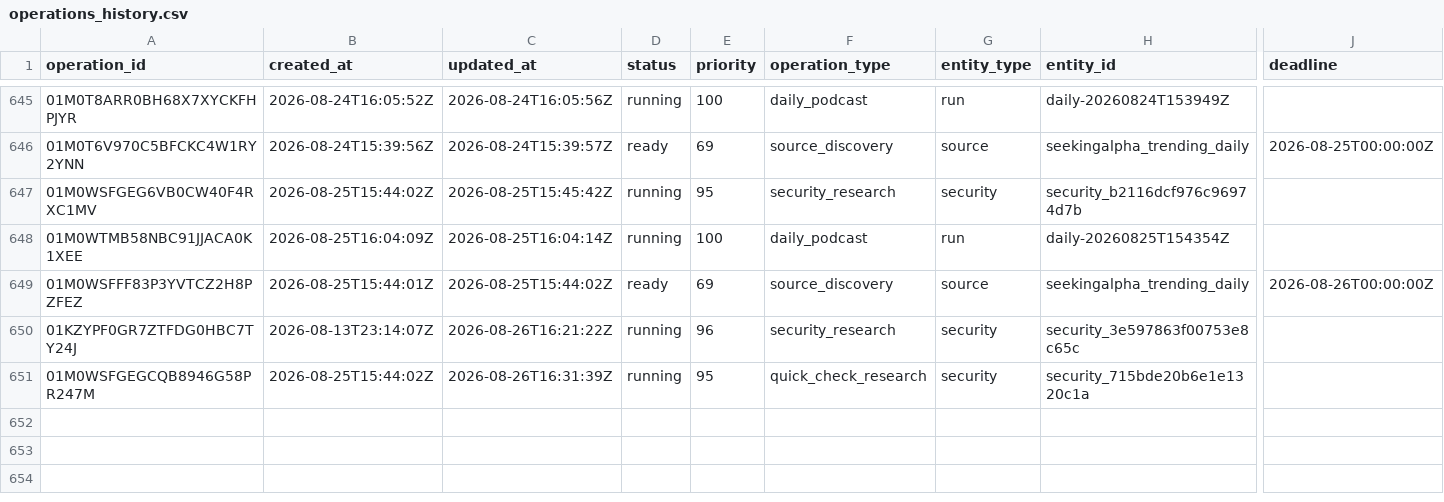
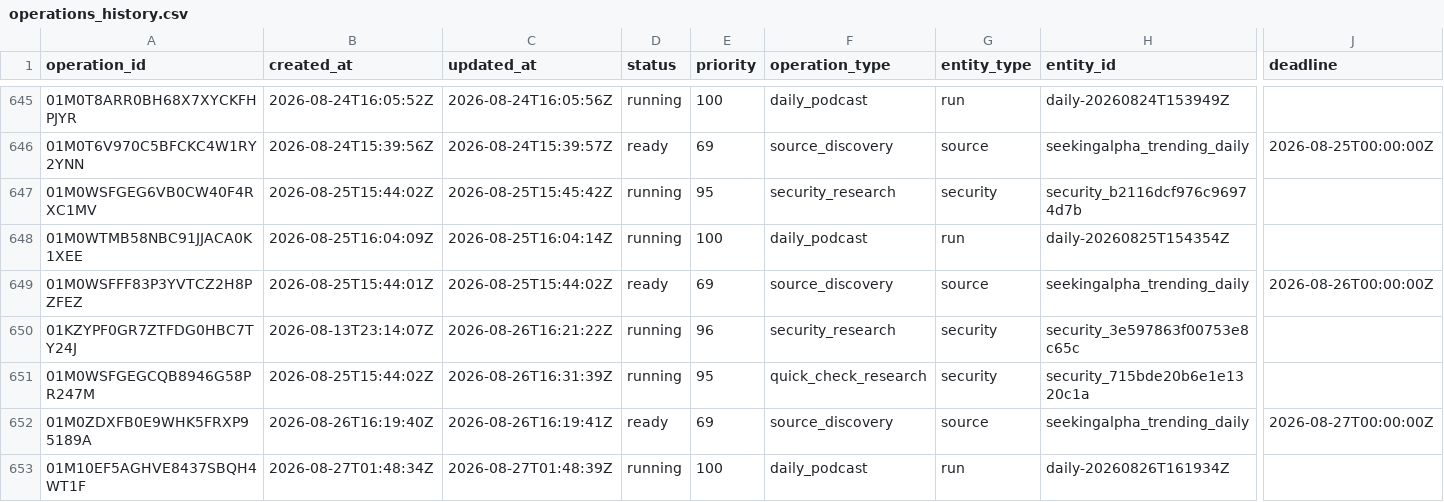
Before and after one commit to Kabutojira/PaperTrader, a CSV file: data/operations/operations_history.csv, drawn as a sheet; only a part is shown, gaps mark what is left out; rows hold the shown columns only; the diff names each change by its address in the sheet, - before the commit and + after, or states it on an @@ line.

```diff
--- a/data/operations/operations_history.csv
+++ b/data/operations/operations_history.csv
+row 652: 01M0ZDXFB0E9WHK5FRXP95189A | 2026-08-26T16:19:40Z | 2026-08-26T16:19:41Z | ready | 69 | source_discovery | source | seekingalpha_trending_daily | 2026-08-27T00:00:00Z
+row 653: 01M10EF5AGHVE8437SBQH4WT1F | 2026-08-27T01:48:34Z | 2026-08-27T01:48:39Z | running | 100 | daily_podcast | run | daily-20260826T161934Z
```
Also changed, not shown: data/operations/operations_TODO.csv, data/tables/issues.csv, 13 other files.
